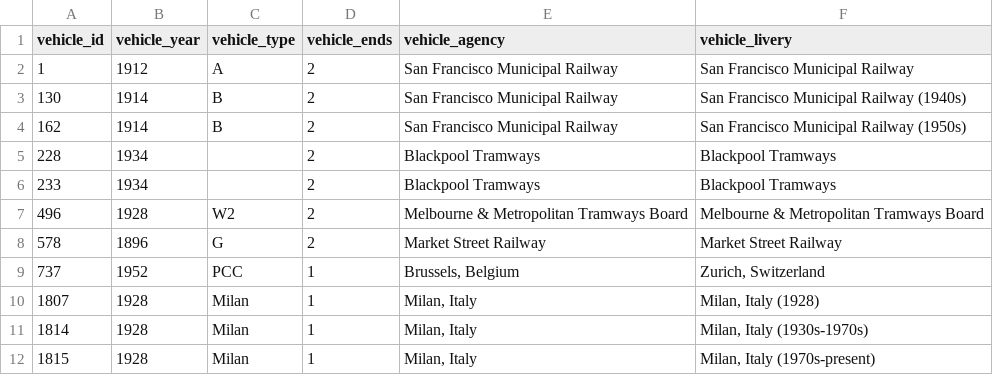
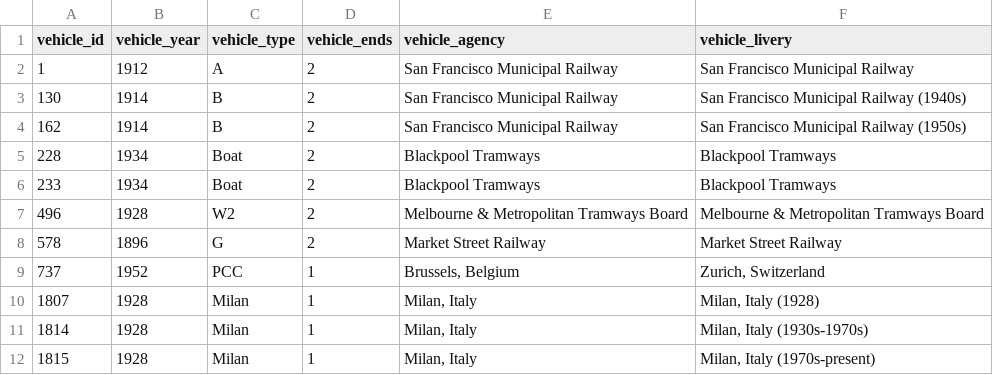
Before and after one commit to paul-j-lucas/nextbus-util, a CSV file: splunk/etc/apps/search/lookups/Historic_fleet.csv, drawn as a sheet; only a part is shown.

Commit message:
Added "Boat" for Blackpool streetcars.

```diff
--- a/splunk/etc/apps/search/lookups/Historic_fleet.csv
+++ b/splunk/etc/apps/search/lookups/Historic_fleet.csv
@@ -4,4 +4,4 @@ vehicle_id,vehicle_year,vehicle_type,vehicle_ends,vehicle_agency,vehicle_livery
 162,1914,"B",2,"San Francisco Municipal Railway","San Francisco Municipal Railway (1950s)"
-228,1934,"",2,"Blackpool Tramways","Blackpool Tramways"
-233,1934,"",2,"Blackpool Tramways","Blackpool Tramways"
+228,1934,"Boat",2,"Blackpool Tramways","Blackpool Tramways"
+233,1934,"Boat",2,"Blackpool Tramways","Blackpool Tramways"
 496,1928,"W2",2,"Melbourne & Metropolitan Tramways Board","Melbourne & Metropolitan Tramways Board"
```
